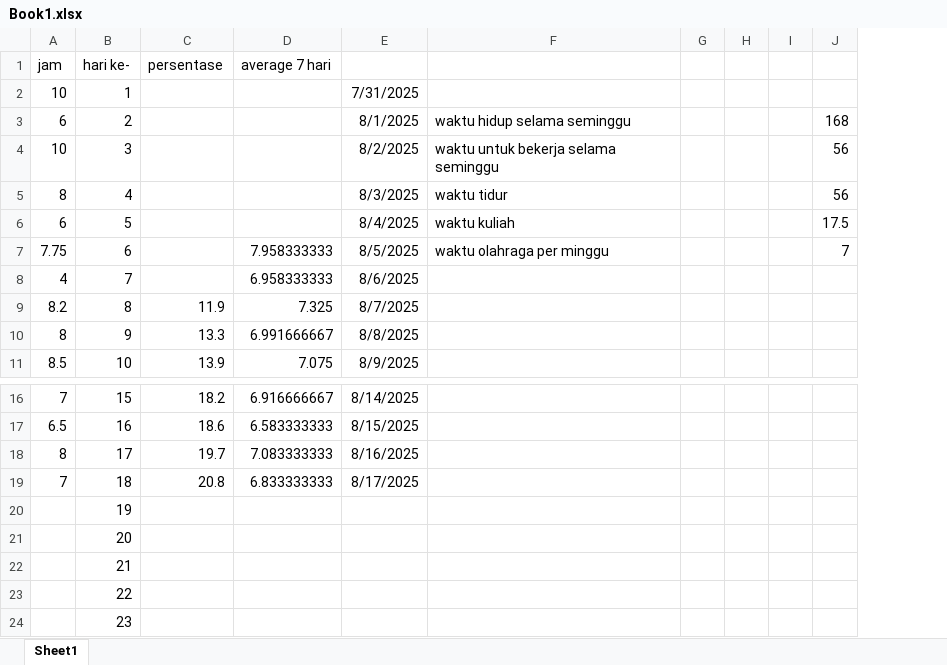
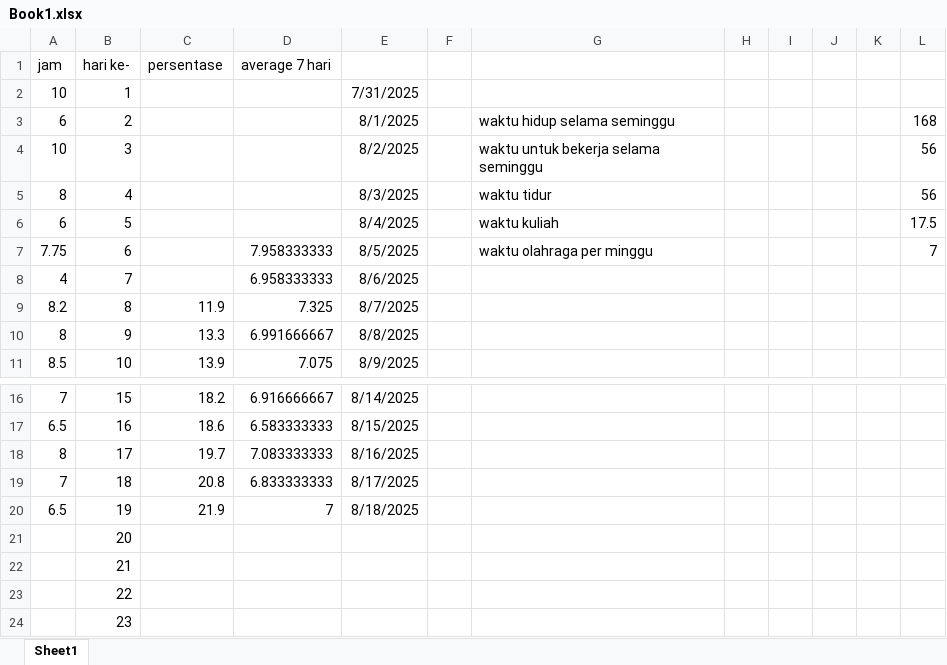
Before and after one commit to dekanankiri/python, an Excel workbook: Book1.xlsx, sheet Sheet1, drawn as a sheet; only a part is shown, gaps mark what is left out; values as stored, in another font and other column widths than the file's, no borders; removed rows and columns are numbered as before the commit, all else as after; the diff names each change by its address in the sheet, - before the commit and + after, or states it on an @@ line.

```diff
--- a/Book1.xlsx (sheet Sheet1)
+++ b/Book1.xlsx (sheet Sheet1)
+column F, empty
-column G, empty
+column H, empty
+column K, empty
-A20 (jam): (empty)
+A20 (jam): 6.5
-C20 (persentase): (empty)
+C20 (persentase): 21.9
-D20 (average 7 hari): (empty)
+D20 (average 7 hari): 7
-E20: (empty)
+E20: 8/18/2025
```
Also changed, not shown: formulas that keep their value, 15 other files.
